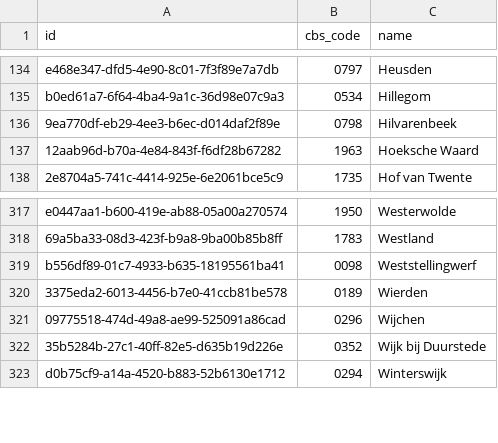
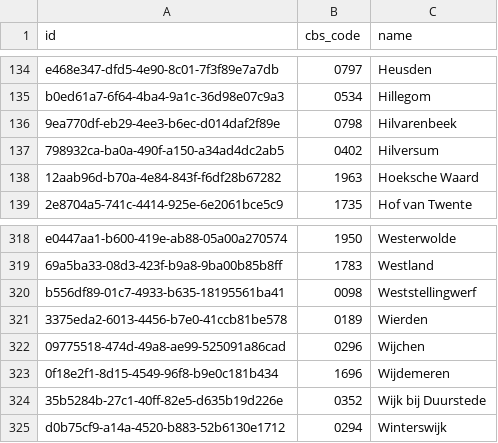
Before and after one commit to vanderburgt/polok, a CSV file: data/municipalities.csv, drawn as a sheet; only a part is shown, gaps mark what is left out.

Commit message:
Add missing municipalities: Hilversum and Wijdemeren (342/342)

```diff
--- a/data/municipalities.csv
+++ b/data/municipalities.csv
@@ -136,2 +136,3 @@ b0ed61a7-6f64-4ba4-9a1c-36d98e07c9a3,0534,Hillegom
 9ea770df-eb29-4ee3-b6ec-d014daf2f89e,0798,Hilvarenbeek
+798932ca-ba0a-490f-a150-a34ad4dc2ab5,0402,Hilversum
 12aab96d-b70a-4e84-843f-f6df28b67282,1963,Hoeksche Waard
@@ -321,2 +322,3 @@ b556df89-01c7-4933-b635-18195561ba41,0098,Weststellingwerf
 09775518-474d-49a8-ae99-525091a86cad,0296,Wijchen
+0f18e2f1-8d15-4549-96f8-b9e0c181b434,1696,Wijdemeren
 35b5284b-27c1-40ff-82e5-d635b19d226e,0352,Wijk bij Duurstede
```
